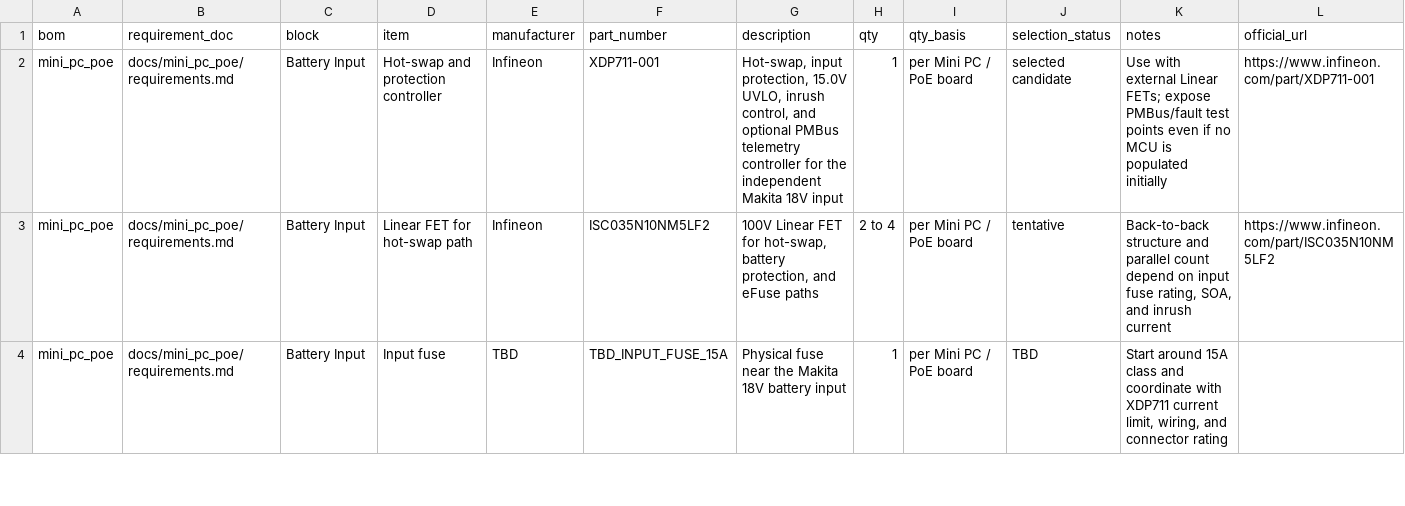
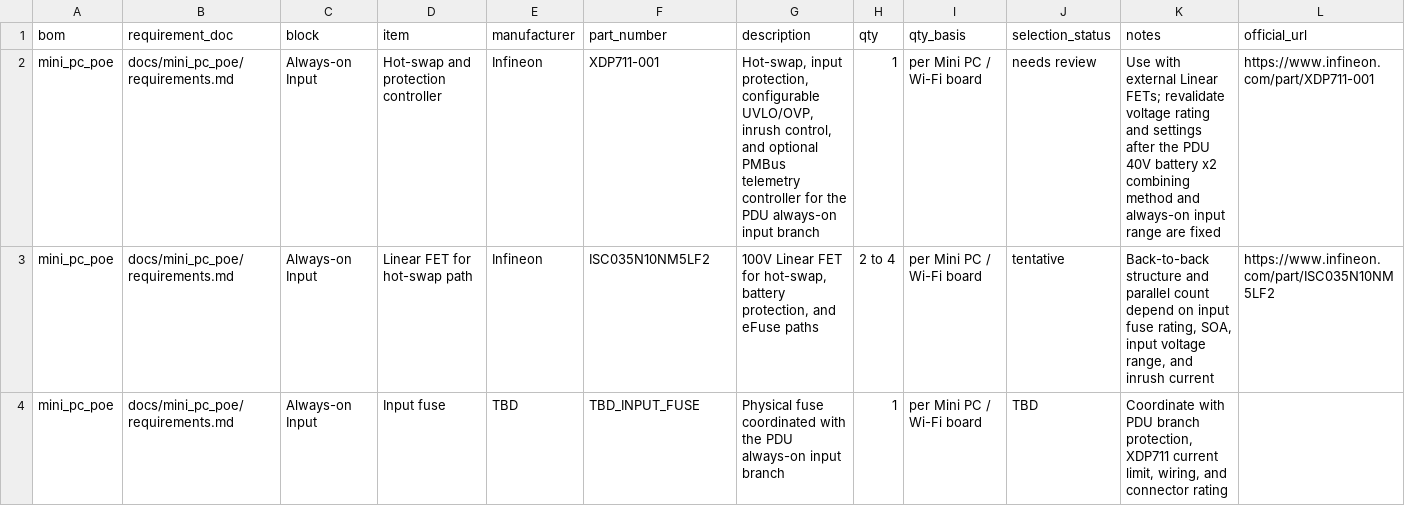
Before and after one commit to andmatcha/infineon_bom, a CSV file: bom/mini_pc_poe_bom.csv, drawn as a sheet; only a part is shown; the diff covers the shown part only.

```diff
--- a/bom/mini_pc_poe_bom.csv
+++ b/bom/mini_pc_poe_bom.csv
@@ -1,4 +1,4 @@
 "bom","requirement_doc","block","item","manufacturer","part_number","description","qty","qty_basis","selection_status","notes","official_url"
-"mini_pc_poe","docs/mini_pc_poe/requirements.md","Battery Input","Hot-swap and protection controller","Infineon","XDP711-001","Hot-swap, input protection, 15.0V UVLO, inrush control, and optional PMBus telemetry controller for the independent Makita 18V input","1","per Mini PC / PoE board","selected candidate","Use with external Linear FETs; expose PMBus/fault test points even if no MCU is populated initially","https://www.infineon.com/part/XDP711-001"
-"mini_pc_poe","docs/mini_pc_poe/requirements.md","Battery Input","Linear FET for hot-swap path","Infineon","ISC035N10NM5LF2","100V Linear FET for hot-swap, battery protection, and eFuse paths","2 to 4","per Mini PC / PoE board","tentative","Back-to-back structure and parallel count depend on input fuse rating, SOA, and inrush current","https://www.infineon.com/part/ISC035N10NM5LF2"
-"mini_pc_poe","docs/mini_pc_poe/requirements.md","Battery Input","Input fuse","TBD","TBD_INPUT_FUSE_15A","Physical fuse near the Makita 18V battery input","1","per Mini PC / PoE board","TBD","Start around 15A class and coordinate with XDP711 current limit, wiring, and connector rating",""
+"mini_pc_poe","docs/mini_pc_poe/requirements.md","Always-on Input","Hot-swap and protection controller","Infineon","XDP711-001","Hot-swap, input protection, configurable UVLO/OVP, inrush control, and optional PMBus telemetry controller for the PDU always-on input branch","1","per Mini PC / Wi-Fi board","needs review","Use with external Linear FETs; revalidate voltage rating and settings after the PDU 40V battery x2 combining method and always-on input range are fixed","https://www.infineon.com/part/XDP711-001"
+"mini_pc_poe","docs/mini_pc_poe/requirements.md","Always-on Input","Linear FET for hot-swap path","Infineon","ISC035N10NM5LF2","100V Linear FET for hot-swap, battery protection, and eFuse paths","2 to 4","per Mini PC / Wi-Fi board","tentative","Back-to-back structure and parallel count depend on input fuse rating, SOA, input voltage range, and inrush current","https://www.infineon.com/part/ISC035N10NM5LF2"
+"mini_pc_poe","docs/mini_pc_poe/requirements.md","Always-on Input","Input fuse","TBD","TBD_INPUT_FUSE","Physical fuse coordinated with the PDU always-on input branch","1","per Mini PC / Wi-Fi board","TBD","Coordinate with PDU branch protection, XDP711 current limit, wiring, and connector rating",""
```
Also changed, not shown: 52 edited cells elsewhere in this file, bom/infineon_integrated_bom.csv, bom/pdu_bom.csv, 3 other files.
